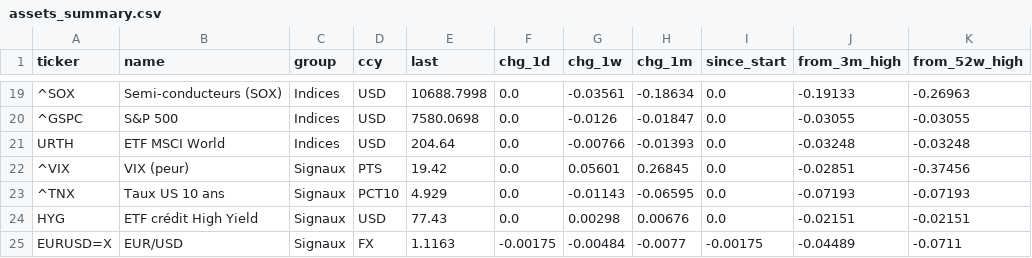
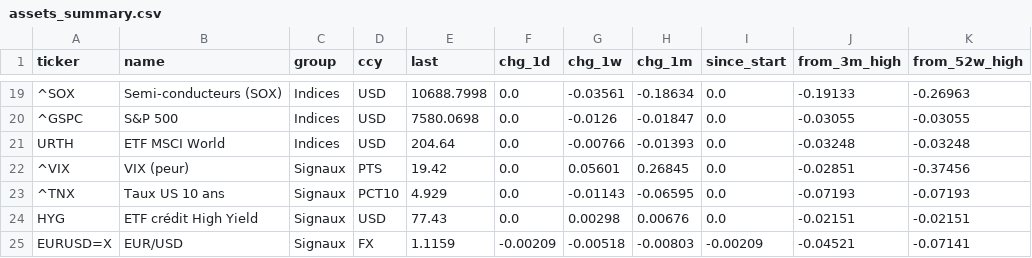
Before and after one commit to paulleriic/ai-bubble-tracker, a CSV file: data/assets_summary.csv, drawn as a sheet; only a part is shown, gaps mark what is left out.

```diff
--- a/data/assets_summary.csv
+++ b/data/assets_summary.csv
@@ -24,2 +24,2 @@ URTH,ETF MSCI World,Indices,USD,204.64,0.0,-0.00766,-0.01393,0.0,-0.03248,-0.032
 HYG,ETF crédit High Yield,Signaux,USD,77.43,0.0,0.00298,0.00676,0.0,-0.02151,-0.02151
-EURUSD=X,EUR/USD,Signaux,FX,1.1163,-0.00175,-0.00484,-0.0077,-0.00175,-0.04489,-0.0711
+EURUSD=X,EUR/USD,Signaux,FX,1.1159,-0.00209,-0.00518,-0.00803,-0.00209,-0.04521,-0.07141
```
Also changed, not shown: data/prices.csv, data/strategies.csv, 7 other files.
